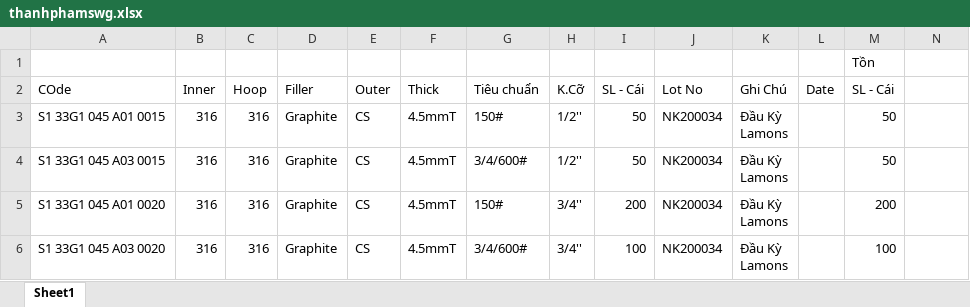
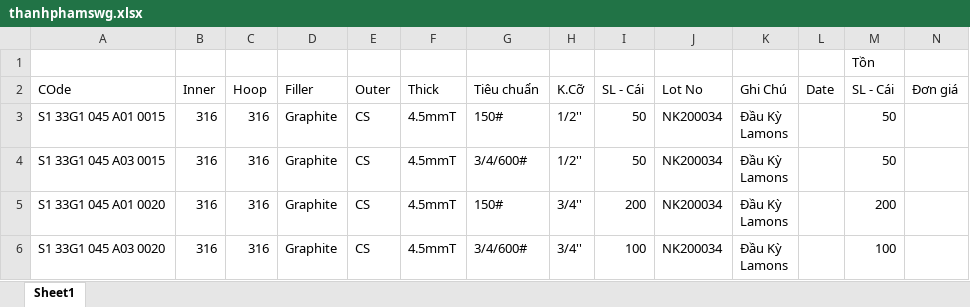
Before and after one commit to hoangsonhv/legia, an Excel workbook: public/samples/spws/thanhphamswg.xlsx, sheet Sheet1, drawn as a sheet; only a part is shown; values as stored, in another font and other column widths than the file's, no borders; the diff names each change by its address in the sheet, - before the commit and + after, or states it on an @@ line.

Commit message:
Add column don_gia to exxcel file and edit logic import file

```diff
--- a/public/samples/spws/thanhphamswg.xlsx (sheet Sheet1)
+++ b/public/samples/spws/thanhphamswg.xlsx (sheet Sheet1)
-N2: (empty)
+N2: Đơn giá
```
Also changed, not shown: public/samples/plates/bia.xlsx, public/samples/plates/caosu.xlsx, 28 other files.
